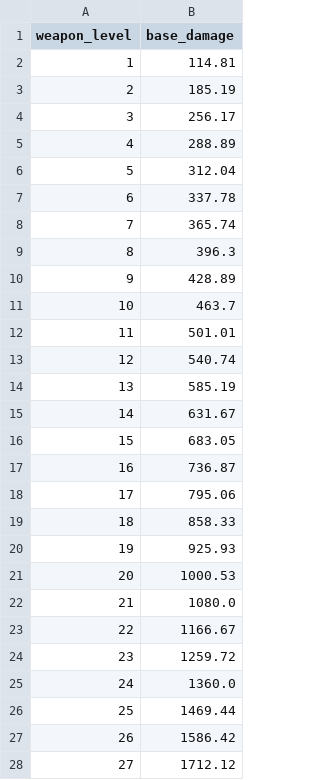
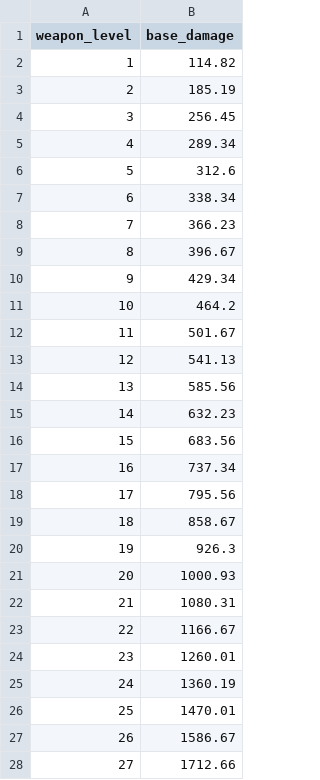
Before and after one commit to rdvansloten/raiders-calc, a CSV file: data/base_weapon_damage.csv, drawn as a sheet; only a part is shown; the diff covers the shown part only.

Commit message:
update weapon values

```diff
--- a/data/base_weapon_damage.csv
+++ b/data/base_weapon_damage.csv
@@ -1,28 +1,28 @@
 weapon_level,base_damage
-1,114.81
+1,114.82
 2,185.19
-3,256.17
-4,288.89
-5,312.04
-6,337.78
-7,365.74
-8,396.3
-9,428.89
-10,463.7
-11,501.01
-12,540.74
-13,585.19
-14,631.67
-15,683.05
-16,736.87
-17,795.06
-18,858.33
-19,925.93
-20,1000.53
-21,1080.0
+3,256.45
+4,289.34
+5,312.6
+6,338.34
+7,366.23
+8,396.67
+9,429.34
+10,464.2
+11,501.67
+12,541.13
+13,585.56
+14,632.23
+15,683.56
+16,737.34
+17,795.56
+18,858.67
+19,926.3
+20,1000.93
+21,1080.31
 22,1166.67
-23,1259.72
-24,1360.0
-25,1469.44
-26,1586.42
-27,1712.12
+23,1260.01
+24,1360.19
+25,1470.01
+26,1586.67
+27,1712.66
```
Also changed, not shown: 72 edited cells elsewhere in this file, 25 other files.
